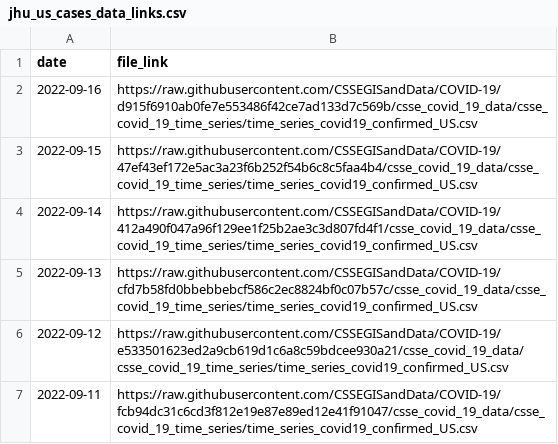
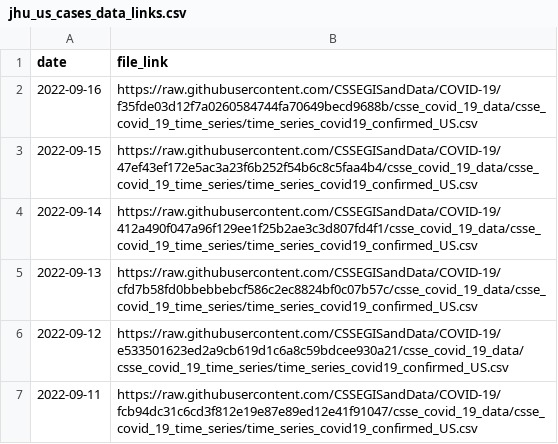
Before and after one commit to reichlab/covidData, a CSV file: data/jhu_us_cases_data_links.csv, drawn as a sheet; only a part is shown.

```diff
--- a/data/jhu_us_cases_data_links.csv
+++ b/data/jhu_us_cases_data_links.csv
@@ -1,3 +1,3 @@
 "date","file_link"
-2022-09-16,"https://raw.githubusercontent.com/CSSEGISandData/COVID-19/d915f6910ab0fe7e553486f42ce7ad133d7c569b/csse_covid_19_data/csse_covid_19_time_series/time_series_covid19_confirmed_US.csv"
+2022-09-16,"https://raw.githubusercontent.com/CSSEGISandData/COVID-19/f35fde03d12f7a0260584744fa70649becd9688b/csse_covid_19_data/csse_covid_19_time_series/time_series_covid19_confirmed_US.csv"
 2022-09-15,"https://raw.githubusercontent.com/CSSEGISandData/COVID-19/47ef43ef172e5ac3a23f6b252f54b6c8c5faa4b4/csse_covid_19_data/csse_covid_19_time_series/time_series_covid19_confirmed_US.csv"
```
Also changed, not shown: data/jhu_global_cases_data_links.csv.
